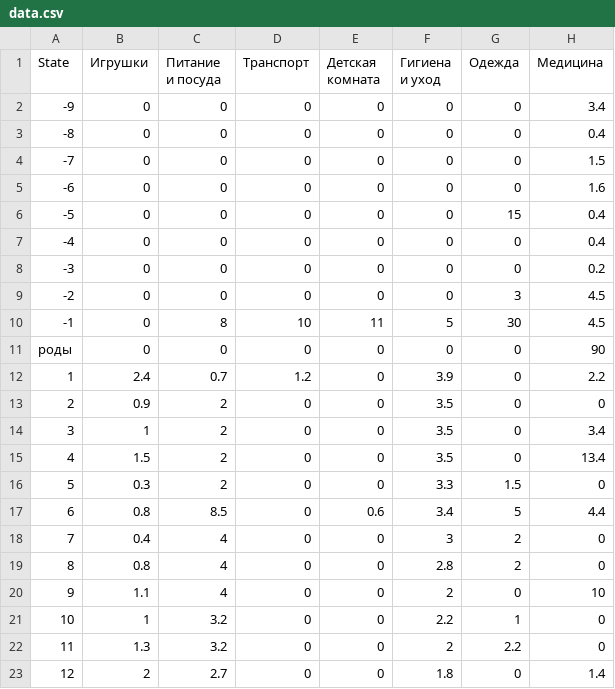
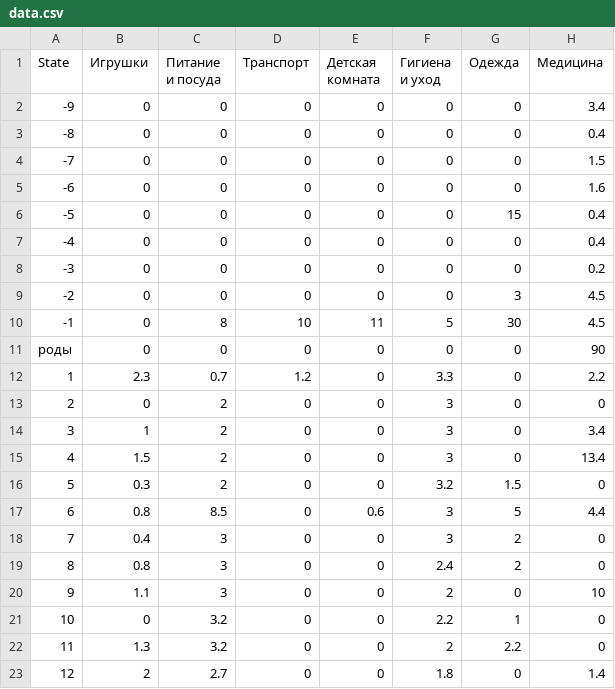
Before and after one commit to glubkoelena/glubkoelena.github.io, a CSV file: chart/data.csv, drawn as a sheet.

Commit message:
Изменила цену

```diff
--- a/chart/data.csv
+++ b/chart/data.csv
@@ -11,12 +11,12 @@ State,Игрушки,Питание и посуда,Транспорт,Детс
 роды,0,0,0,0,0,0,90
-1,2.4,0.7,1.2,0,3.9,0,2.2
-2,0.9,2,0,0,3.5,0,0
-3,1,2,0,0,3.5,0,3.4
-4,1.5,2,0,0,3.5,0,13.4
-5,0.3,2,0,0,3.3,1.5,0
-6,0.8,8.5,0,0.6,3.4,5,4.4
-7,0.4,4,0,0,3,2,0
-8,0.8,4,0,0,2.8,2,0
-9,1.1,4,0,0,2,0,10
-10,1,3.2,0,0,2.2,1,0
+1,2.3,0.7,1.2,0,3.3,0,2.2
+2,0,2,0,0,3,0,0
+3,1,2,0,0,3,0,3.4
+4,1.5,2,0,0,3,0,13.4
+5,0.3,2,0,0,3.2,1.5,0
+6,0.8,8.5,0,0.6,3,5,4.4
+7,0.4,3,0,0,3,2,0
+8,0.8,3,0,0,2.4,2,0
+9,1.1,3,0,0,2,0,10
+10,0,3.2,0,0,2.2,1,0
 11,1.3,3.2,0,0,2,2.2,0
```
